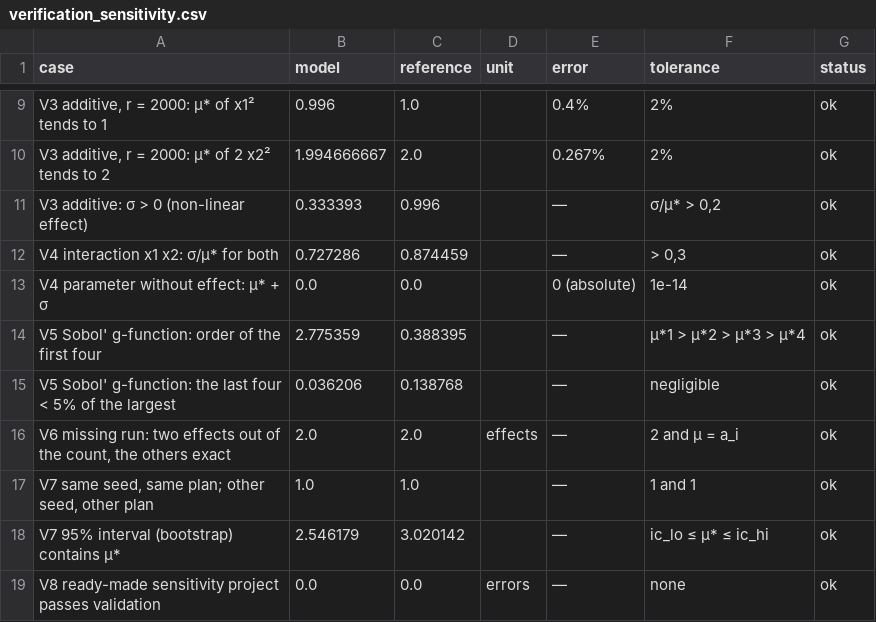
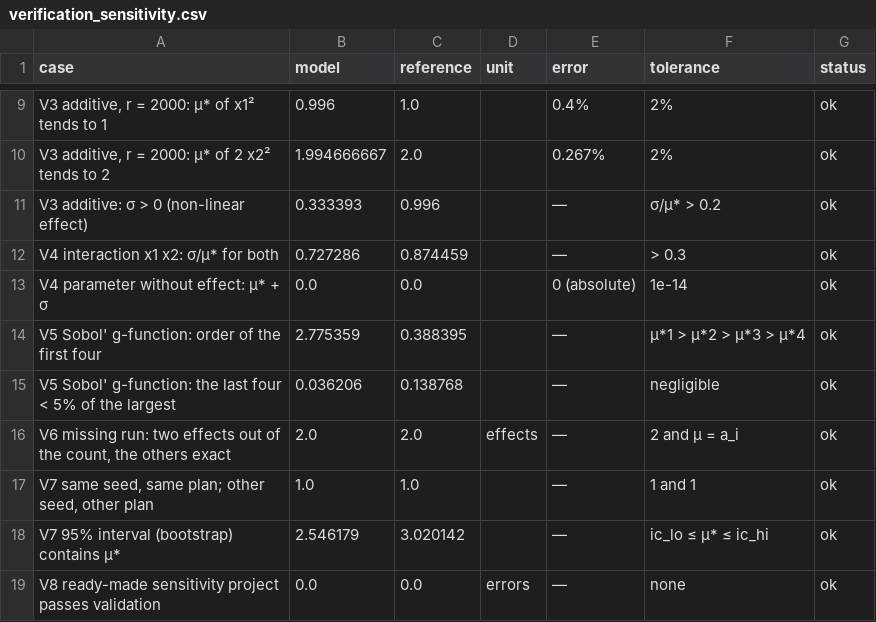
Before and after one commit to Niander-uenf/MEF_Masonry, a CSV file: results/verification_sensitivity.csv, drawn as a sheet; only a part is shown, gaps mark what is left out; the diff names each change by its address in the sheet, - before the commit and + after, or states it on an @@ line.

```diff
--- a/results/verification_sensitivity.csv
+++ b/results/verification_sensitivity.csv
-F11 (tolerance): σ/μ* > 0,2
+F11 (tolerance): σ/μ* > 0.2
-F12 (tolerance): > 0,3
+F12 (tolerance): > 0.3
```
Also changed, not shown: results/paper/morris_alpha_5_7/sensitivity_runs.csv, results/sensitivity_wall_bcepq/sensitivity_runs.csv, 15 other files.
